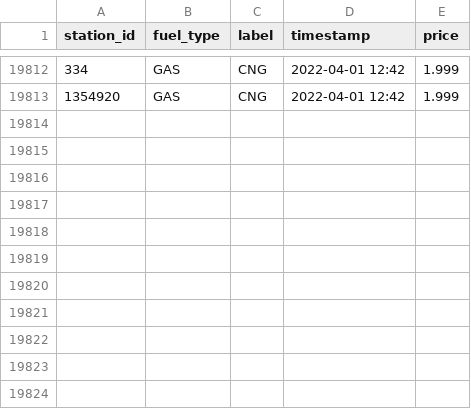
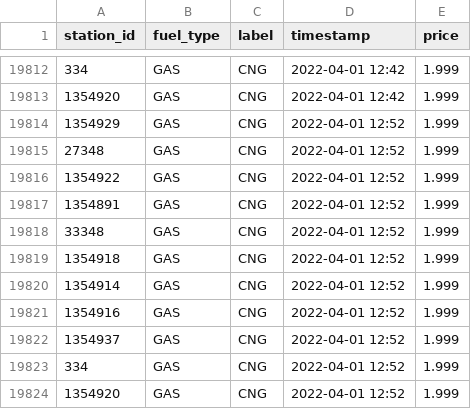
Before and after one commit to ptrstn/austrian-gas-prices, a CSV file: data/vienna_GAS.csv, drawn as a sheet; only a part is shown, gaps mark what is left out; the diff names each change by its address in the sheet, - before the commit and + after, or states it on an @@ line.

```diff
--- a/data/vienna_GAS.csv
+++ b/data/vienna_GAS.csv
+row 19814: 1354929 | GAS | CNG | 2022-04-01 12:52 | 1.999
+row 19815: 27348 | GAS | CNG | 2022-04-01 12:52 | 1.999
+row 19816: 1354922 | GAS | CNG | 2022-04-01 12:52 | 1.999
+row 19817: 1354891 | GAS | CNG | 2022-04-01 12:52 | 1.999
+row 19818: 33348 | GAS | CNG | 2022-04-01 12:52 | 1.999
+row 19819: 1354918 | GAS | CNG | 2022-04-01 12:52 | 1.999
+row 19820: 1354914 | GAS | CNG | 2022-04-01 12:52 | 1.999
+row 19821: 1354916 | GAS | CNG | 2022-04-01 12:52 | 1.999
+row 19822: 1354937 | GAS | CNG | 2022-04-01 12:52 | 1.999
+row 19823: 334 | GAS | CNG | 2022-04-01 12:52 | 1.999
+row 19824: 1354920 | GAS | CNG | 2022-04-01 12:52 | 1.999
```
